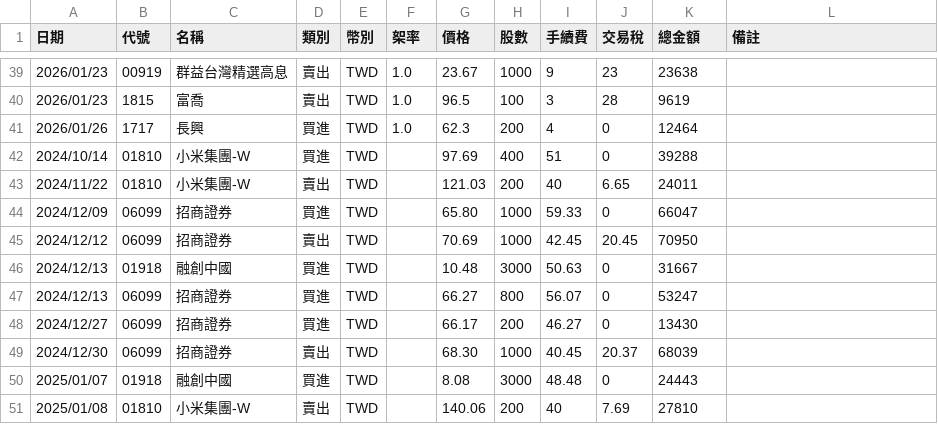
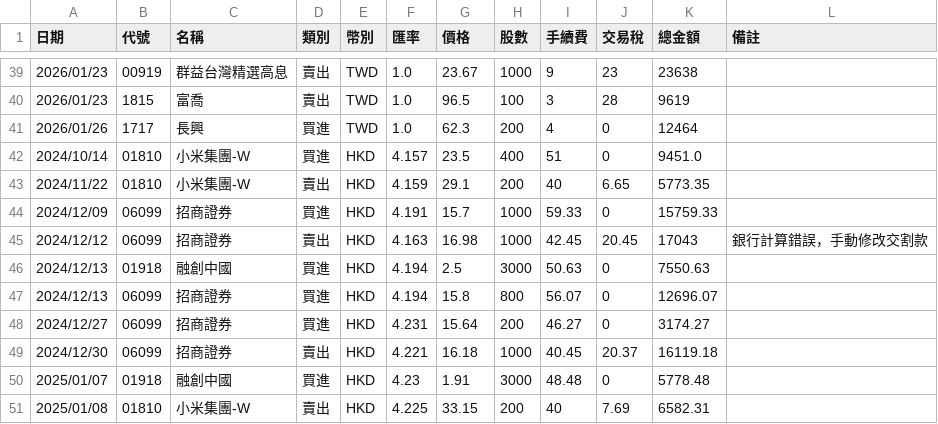
Before and after one commit to jksakf/person_dashboard, a CSV file: output/history_data/Transactions/transactions.csv, drawn as a sheet; only a part is shown, gaps mark what is left out; the diff covers the shown part only; the diff names each change by its address in the sheet, - before the commit and + after, or states it on an @@ line.

```diff
--- a/output/history_data/Transactions/transactions.csv
+++ b/output/history_data/Transactions/transactions.csv
-F1: 桇率
+F1: 匯率
-E42:E51 (幣別): TWD
+E42:E51 (幣別): HKD
-F42 (匯率): (empty)
+F42 (匯率): 4.157
-G42 (價格): 97.69
+G42 (價格): 23.5
-K42 (總金額): 39288
+K42 (總金額): 9451.0
-F43 (匯率): (empty)
+F43 (匯率): 4.159
-G43 (價格): 121.03
+G43 (價格): 29.1
-K43 (總金額): 24011
+K43 (總金額): 5773.35
-F44 (匯率): (empty)
+F44 (匯率): 4.191
-G44 (價格): 65.80
+G44 (價格): 15.7
-K44 (總金額): 66047
+K44 (總金額): 15759.33
-F45 (匯率): (empty)
+F45 (匯率): 4.163
-G45 (價格): 70.69
+G45 (價格): 16.98
-K45 (總金額): 70950
+K45 (總金額): 17043
-L45 (備註): (empty)
+L45 (備註): 銀行計算錯誤，手動修改交割款
-F46:F47 (匯率): (empty)
+F46:F47 (匯率): 4.194
-G46 (價格): 10.48
+G46 (價格): 2.5
-K46 (總金額): 31667
+K46 (總金額): 7550.63
-G47 (價格): 66.27
+G47 (價格): 15.8
-K47 (總金額): 53247
+K47 (總金額): 12696.07
-F48 (匯率): (empty)
+F48 (匯率): 4.231
-G48 (價格): 66.17
+G48 (價格): 15.64
-K48 (總金額): 13430
+K48 (總金額): 3174.27
-F49 (匯率): (empty)
+F49 (匯率): 4.221
-G49 (價格): 68.30
+G49 (價格): 16.18
-K49 (總金額): 68039
+K49 (總金額): 16119.18
-F50 (匯率): (empty)
+F50 (匯率): 4.23
-G50 (價格): 8.08
+G50 (價格): 1.91
-K50 (總金額): 24443
+K50 (總金額): 5778.48
-F51 (匯率): (empty)
+F51 (匯率): 4.225
-G51 (價格): 140.06
+G51 (價格): 33.15
-K51 (總金額): 27810
+K51 (總金額): 6582.31
```
Also changed, not shown: 38 edited cells elsewhere in this file, output/history_data/Stock_holdings/20260127_stock_holdings.csv, 10 other files.
